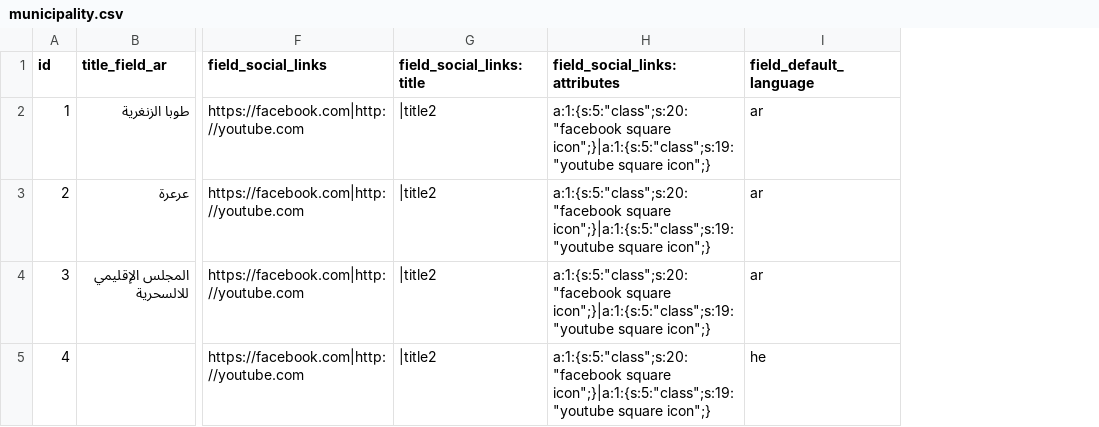
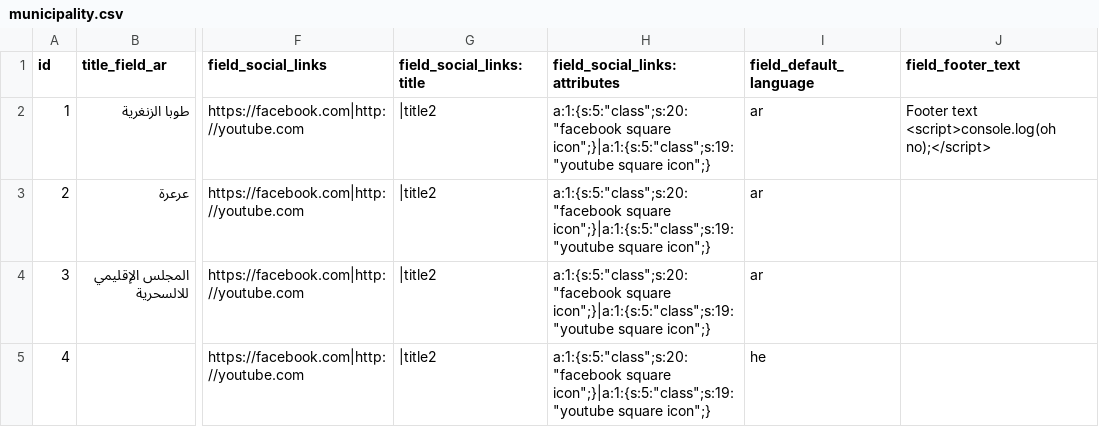
Before and after one commit to Gizra/Municipality, a CSV file: server/hedley/modules/custom/hedley_migrate/csv/municipality.csv, drawn as a sheet; only a part is shown, gaps mark what is left out; the diff names each change by its address in the sheet, - before the commit and + after, or states it on an @@ line.

Commit message:
Migrating and displaying footer elements

```diff
--- a/server/hedley/modules/custom/hedley_migrate/csv/municipality.csv
+++ b/server/hedley/modules/custom/hedley_migrate/csv/municipality.csv
+column J (field_footer_text), row 2: Footer text <script>console.log(oh no);</script>
```
Also changed, not shown: 10 other files.
